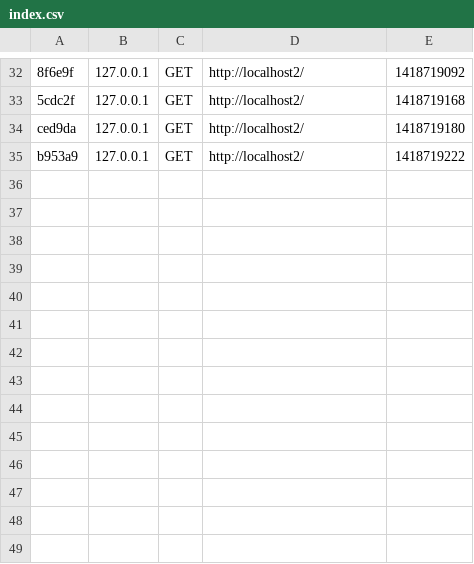
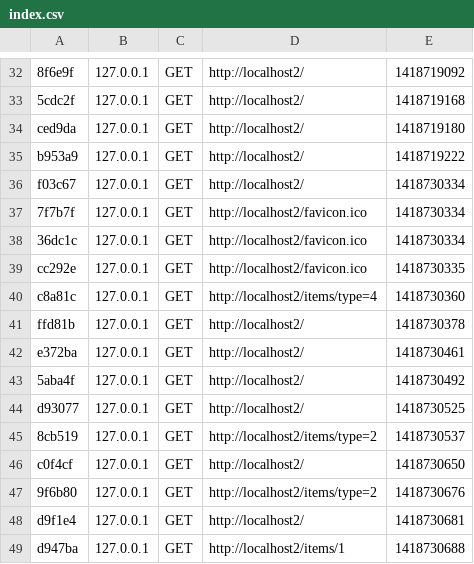
Before and after one commit to splyy/AgnamStore, a CSV file: var/cache/profiler/index.csv, drawn as a sheet; only a part is shown, gaps mark what is left out; the diff names each change by its address in the sheet, - before the commit and + after, or states it on an @@ line.

```diff
--- a/var/cache/profiler/index.csv
+++ b/var/cache/profiler/index.csv
+row 36: f03c67 | 127.0.0.1 | GET | http://localhost2/ | 1418730334
+row 37: 7f7b7f | 127.0.0.1 | GET | http://localhost2/favicon.ico | 1418730334
+row 38: 36dc1c | 127.0.0.1 | GET | http://localhost2/favicon.ico | 1418730334
+row 39: cc292e | 127.0.0.1 | GET | http://localhost2/favicon.ico | 1418730335
+row 40: c8a81c | 127.0.0.1 | GET | http://localhost2/items/type=4 | 1418730360
+row 41: ffd81b | 127.0.0.1 | GET | http://localhost2/ | 1418730378
+row 42: e372ba | 127.0.0.1 | GET | http://localhost2/ | 1418730461
+row 43: 5aba4f | 127.0.0.1 | GET | http://localhost2/ | 1418730492
+row 44: d93077 | 127.0.0.1 | GET | http://localhost2/ | 1418730525
+row 45: 8cb519 | 127.0.0.1 | GET | http://localhost2/items/type=2 | 1418730537
+row 46: c0f4cf | 127.0.0.1 | GET | http://localhost2/ | 1418730650
+row 47: 9f6b80 | 127.0.0.1 | GET | http://localhost2/items/type=2 | 1418730676
+row 48: d9f1e4 | 127.0.0.1 | GET | http://localhost2/ | 1418730681
+row 49: d947ba | 127.0.0.1 | GET | http://localhost2/items/1 | 1418730688
```
Also changed, not shown: 19 other files.
